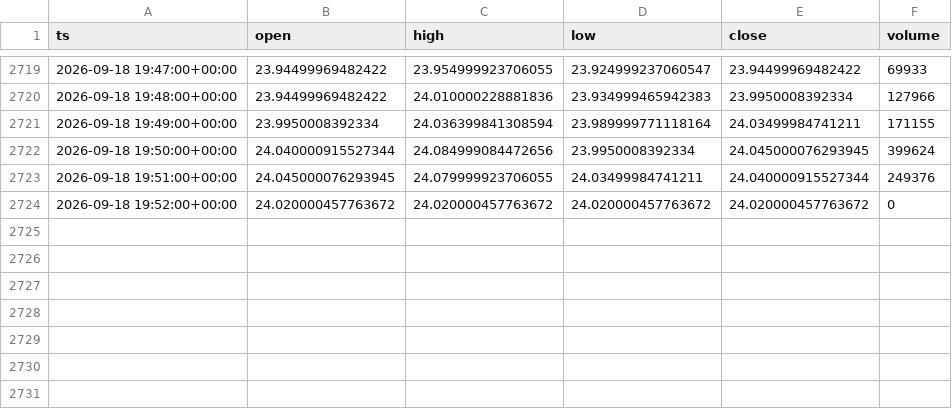
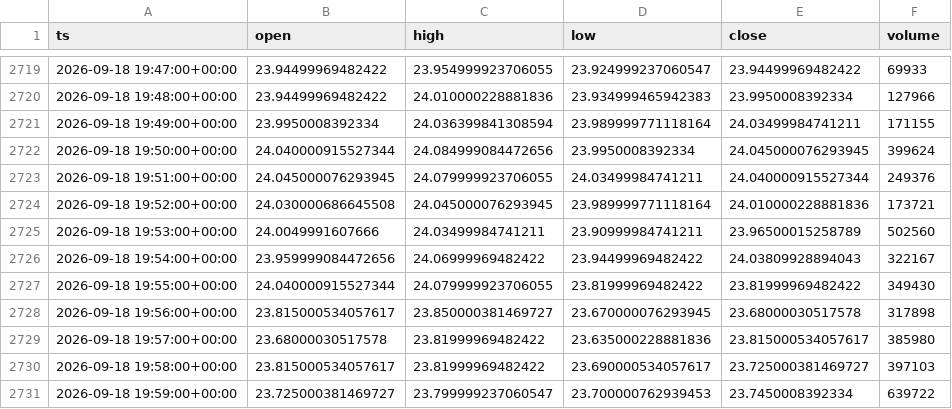
Before and after one commit to nicoro02/recolector-mstr, a CSV file: datos/RIOT.csv, drawn as a sheet; only a part is shown, gaps mark what is left out.

```diff
--- a/datos/RIOT.csv
+++ b/datos/RIOT.csv
@@ -2723,2 +2723,9 @@ ts,open,high,low,close,volume
 2026-09-18 19:51:00+00:00,24.045000076293945,24.079999923706055,24.03499984741211,24.040000915527344,249376
-2026-09-18 19:52:00+00:00,24.020000457763672,24.020000457763672,24.020000457763672,24.020000457763672,0
+2026-09-18 19:52:00+00:00,24.030000686645508,24.045000076293945,23.989999771118164,24.010000228881836,173721
+2026-09-18 19:53:00+00:00,24.0049991607666,24.03499984741211,23.90999984741211,23.96500015258789,502560
+2026-09-18 19:54:00+00:00,23.959999084472656,24.06999969482422,23.94499969482422,24.03809928894043,322167
+2026-09-18 19:55:00+00:00,24.040000915527344,24.079999923706055,23.81999969482422,23.81999969482422,349430
+2026-09-18 19:56:00+00:00,23.815000534057617,23.850000381469727,23.670000076293945,23.68000030517578,317898
+2026-09-18 19:57:00+00:00,23.68000030517578,23.81999969482422,23.635000228881836,23.815000534057617,385980
+2026-09-18 19:58:00+00:00,23.815000534057617,23.81999969482422,23.690000534057617,23.725000381469727,397103
+2026-09-18 19:59:00+00:00,23.725000381469727,23.799999237060547,23.700000762939453,23.7450008392334,639722
```
Also changed, not shown: datos/CLSK.csv, datos/COIN.csv, 11 other files.
